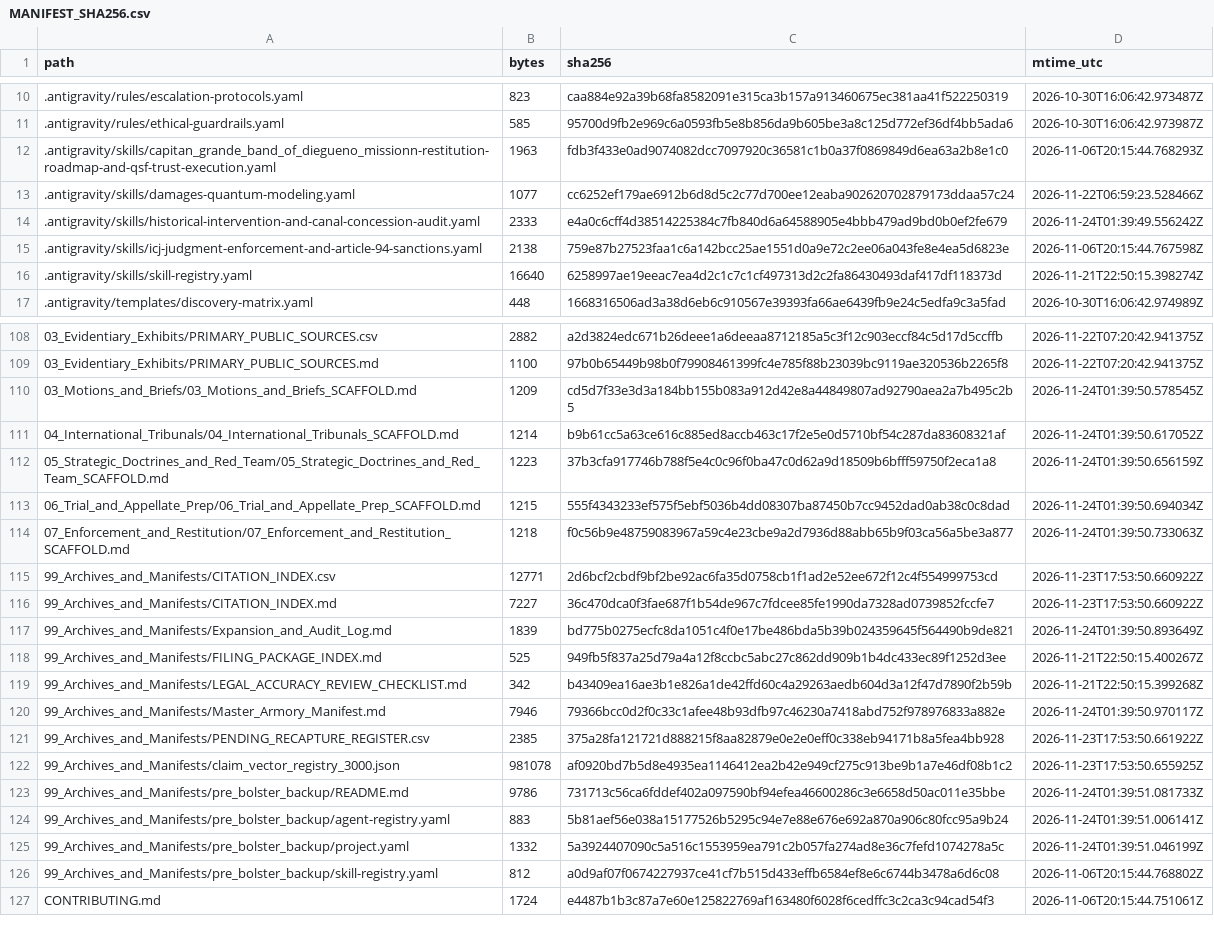
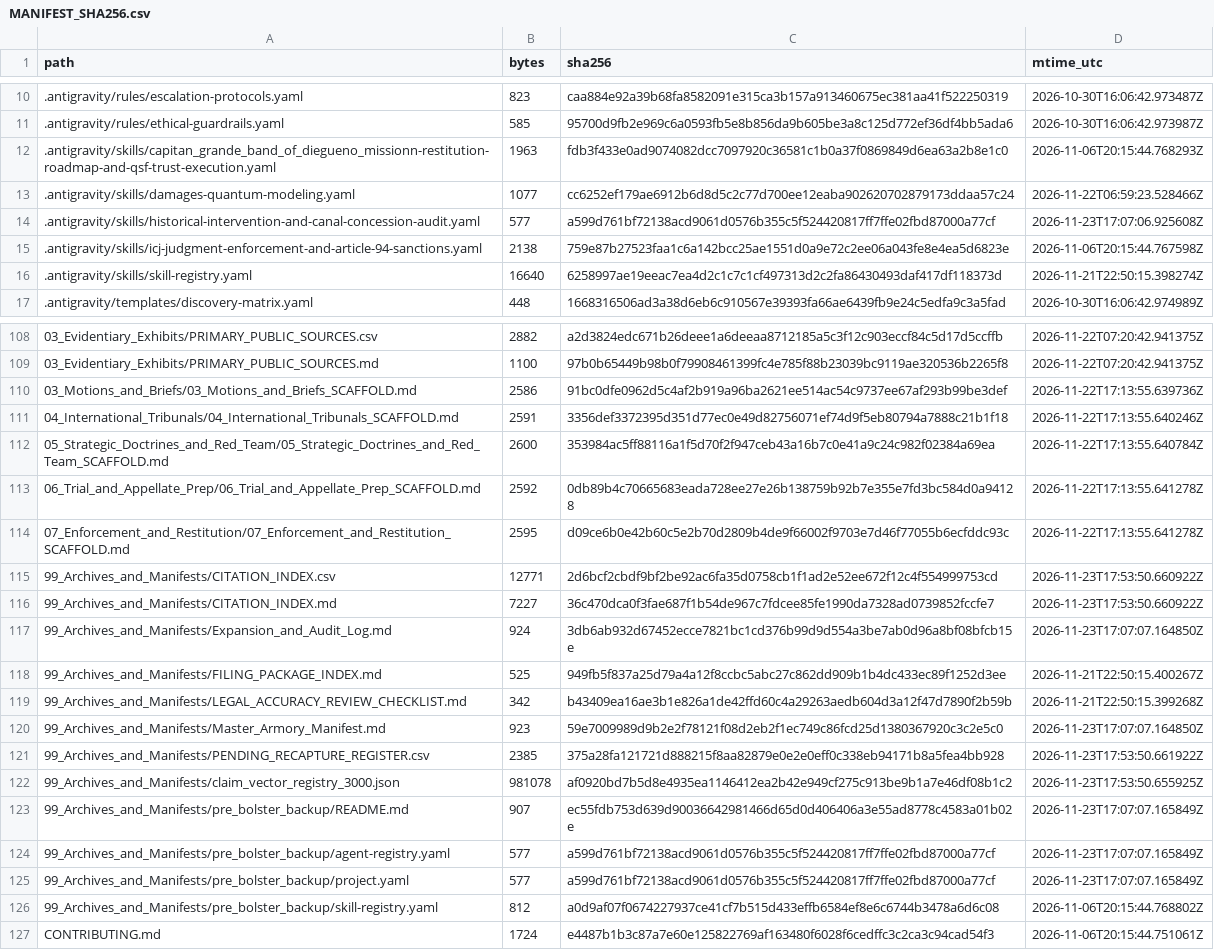
Before and after one commit to GlobalRestitutionAlliance/turtle-island-us-ca-capitan-grande-band-of-diegueno-mission--master-litigation, a CSV file: 99_Archives_and_Manifests/MANIFEST_SHA256.csv, drawn as a sheet; only a part is shown, gaps mark what is left out; the diff covers the shown part only.

```diff
--- a/99_Archives_and_Manifests/MANIFEST_SHA256.csv
+++ b/99_Archives_and_Manifests/MANIFEST_SHA256.csv
@@ -13,3 +13,3 @@ path,bytes,sha256,mtime_utc
 .antigravity/skills/damages-quantum-modeling.yaml,1077,cc6252ef179ae6912b6d8d5c2c77d700ee12eaba902620702879173ddaa57c24,2026-11-22T06:59:23.528466Z
-.antigravity/skills/historical-intervention-and-canal-concession-audit.yaml,2333,e4a0c6cff4d38514225384c7fb840d6a64588905e4bbb479ad9bd0b0ef2fe679,2026-11-24T01:39:49.556242Z
+.antigravity/skills/historical-intervention-and-canal-concession-audit.yaml,577,a599d761bf72138acd9061d0576b355c5f524420817ff7ffe02fbd87000a77cf,2026-11-23T17:07:06.925608Z
 .antigravity/skills/icj-judgment-enforcement-and-article-94-sanctions.yaml,2138,759e87b27523faa1c6a142bcc25ae1551d0a9e72c2ee06a043fe8e4ea5d6823e,2026-11-06T20:15:44.767598Z
@@ -109,18 +109,18 @@ path,bytes,sha256,mtime_utc
 03_Evidentiary_Exhibits/PRIMARY_PUBLIC_SOURCES.md,1100,97b0b65449b98b0f79908461399fc4e785f88b23039bc9119ae320536b2265f8,2026-11-22T07:20:42.941375Z
-03_Motions_and_Briefs/03_Motions_and_Briefs_SCAFFOLD.md,1209,cd5d7f33e3d3a184bb155b083a912d42e8a44849807ad92790aea2a7b495c2b5,2026-11-24T01:39:50.578545Z
-04_International_Tribunals/04_International_Tribunals_SCAFFOLD.md,1214,b9b61cc5a63ce616c885ed8accb463c17f2e5e0d5710bf54c287da83608321af,2026-11-24T01:39:50.617052Z
-05_Strategic_Doctrines_and_Red_Team/05_Strategic_Doctrines_and_Red_Team_SCAFFOLD.md,1223,37b3cfa917746b788f5e4c0c96f0ba47c0d62a9d18509b6bfff59750f2eca1a8,2026-11-24T01:39:50.656159Z
-06_Trial_and_Appellate_Prep/06_Trial_and_Appellate_Prep_SCAFFOLD.md,1215,555f4343233ef575f5ebf5036b4dd08307ba87450b7cc9452dad0ab38c0c8dad,2026-11-24T01:39:50.694034Z
-07_Enforcement_and_Restitution/07_Enforcement_and_Restitution_SCAFFOLD.md,1218,f0c56b9e48759083967a59c4e23cbe9a2d7936d88abb65b9f03ca56a5be3a877,2026-11-24T01:39:50.733063Z
+03_Motions_and_Briefs/03_Motions_and_Briefs_SCAFFOLD.md,2586,91bc0dfe0962d5c4af2b919a96ba2621ee514ac54c9737ee67af293b99be3def,2026-11-22T17:13:55.639736Z
+04_International_Tribunals/04_International_Tribunals_SCAFFOLD.md,2591,3356def3372395d351d77ec0e49d82756071ef74d9f5eb80794a7888c21b1f18,2026-11-22T17:13:55.640246Z
+05_Strategic_Doctrines_and_Red_Team/05_Strategic_Doctrines_and_Red_Team_SCAFFOLD.md,2600,353984ac5ff88116a1f5d70f2f947ceb43a16b7c0e41a9c24c982f02384a69ea,2026-11-22T17:13:55.640784Z
+06_Trial_and_Appellate_Prep/06_Trial_and_Appellate_Prep_SCAFFOLD.md,2592,0db89b4c70665683eada728ee27e26b138759b92b7e355e7fd3bc584d0a94128,2026-11-22T17:13:55.641278Z
+07_Enforcement_and_Restitution/07_Enforcement_and_Restitution_SCAFFOLD.md,2595,d09ce6b0e42b60c5e2b70d2809b4de9f66002f9703e7d46f77055b6ecfddc93c,2026-11-22T17:13:55.641278Z
 99_Archives_and_Manifests/CITATION_INDEX.csv,12771,2d6bcf2cbdf9bf2be92ac6fa35d0758cb1f1ad2e52ee672f12c4f554999753cd,2026-11-23T17:53:50.660922Z
 99_Archives_and_Manifests/CITATION_INDEX.md,7227,36c470dca0f3fae687f1b54de967c7fdcee85fe1990da7328ad0739852fccfe7,2026-11-23T17:53:50.660922Z
-99_Archives_and_Manifests/Expansion_and_Audit_Log.md,1839,bd775b0275ecfc8da1051c4f0e17be486bda5b39b024359645f564490b9de821,2026-11-24T01:39:50.893649Z
+99_Archives_and_Manifests/Expansion_and_Audit_Log.md,924,3db6ab932d67452ecce7821bc1cd376b99d9d554a3be7ab0d96a8bf08bfcb15e,2026-11-23T17:07:07.164850Z
 99_Archives_and_Manifests/FILING_PACKAGE_INDEX.md,525,949fb5f837a25d79a4a12f8ccbc5abc27c862dd909b1b4dc433ec89f1252d3ee,2026-11-21T22:50:15.400267Z
 99_Archives_and_Manifests/LEGAL_ACCURACY_REVIEW_CHECKLIST.md,342,b43409ea16ae3b1e826a1de42ffd60c4a29263aedb604d3a12f47d7890f2b59b,2026-11-21T22:50:15.399268Z
-99_Archives_and_Manifests/Master_Armory_Manifest.md,7946,79366bcc0d2f0c33c1afee48b93dfb97c46230a7418abd752f978976833a882e,2026-11-24T01:39:50.970117Z
+99_Archives_and_Manifests/Master_Armory_Manifest.md,923,59e7009989d9b2e2f78121f08d2eb2f1ec749c86fcd25d1380367920c3c2e5c0,2026-11-23T17:07:07.164850Z
 99_Archives_and_Manifests/PENDING_RECAPTURE_REGISTER.csv,2385,375a28fa121721d888215f8aa82879e0e2e0eff0c338eb94171b8a5fea4bb928,2026-11-23T17:53:50.661922Z
 99_Archives_and_Manifests/claim_vector_registry_3000.json,981078,af0920bd7b5d8e4935ea1146412ea2b42e949cf275c913be9b1a7e46df08b1c2,2026-11-23T17:53:50.655925Z
-99_Archives_and_Manifests/pre_bolster_backup/README.md,9786,731713c56ca6fddef402a097590bf94efea46600286c3e6658d50ac011e35bbe,2026-11-24T01:39:51.081733Z
-99_Archives_and_Manifests/pre_bolster_backup/agent-registry.yaml,883,5b81aef56e038a15177526b5295c94e7e88e676e692a870a906c80fcc95a9b24,2026-11-24T01:39:51.006141Z
-99_Archives_and_Manifests/pre_bolster_backup/project.yaml,1332,5a3924407090c5a516c1553959ea791c2b057fa274ad8e36c7fefd1074278a5c,2026-11-24T01:39:51.046199Z
+99_Archives_and_Manifests/pre_bolster_backup/README.md,907,ec55fdb753d639d90036642981466d65d0d406406a3e55ad8778c4583a01b02e,2026-11-23T17:07:07.165849Z
+99_Archives_and_Manifests/pre_bolster_backup/agent-registry.yaml,577,a599d761bf72138acd9061d0576b355c5f524420817ff7ffe02fbd87000a77cf,2026-11-23T17:07:07.165849Z
+99_Archives_and_Manifests/pre_bolster_backup/project.yaml,577,a599d761bf72138acd9061d0576b355c5f524420817ff7ffe02fbd87000a77cf,2026-11-23T17:07:07.165849Z
 99_Archives_and_Manifests/pre_bolster_backup/skill-registry.yaml,812,a0d9af07f0674227937ce41cf7b515d433effb6584ef8e6c6744b3478a6d6c08,2026-11-06T20:15:44.768802Z
```
Also changed, not shown: 77 edited cells elsewhere in this file, 37 other files.
